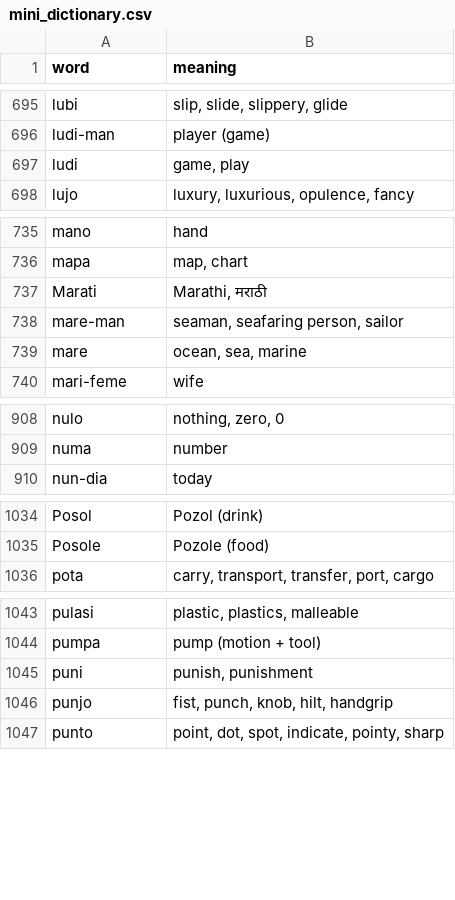
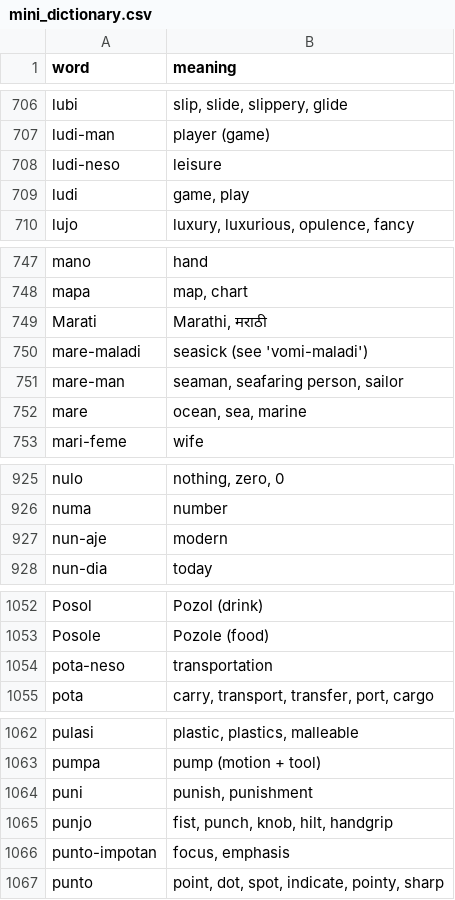
Before and after one commit to jProgr/buku-name, a CSV file: src/data/mini_dictionary.csv, drawn as a sheet; only a part is shown, gaps mark what is left out; the diff covers the shown part only; the diff names each change by its address in the sheet, - before the commit and + after, or states it on an @@ line.

```diff
--- a/src/data/mini_dictionary.csv
+++ b/src/data/mini_dictionary.csv
+row 708: ludi-neso | leisure
+row 750: mare-maladi | seasick (see 'vomi-maladi')
+row 927: nun-aje | modern
+row 1054: pota-neso | transportation
+row 1066: punto-impotan | focus, emphasis
```
Also changed, not shown: 24 added rows and 4 edited cells elsewhere in this file, 2 other files.
